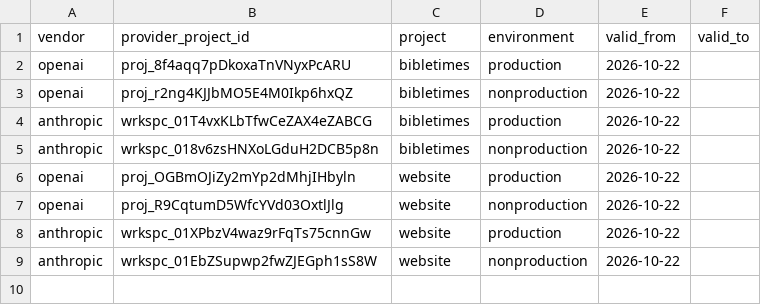
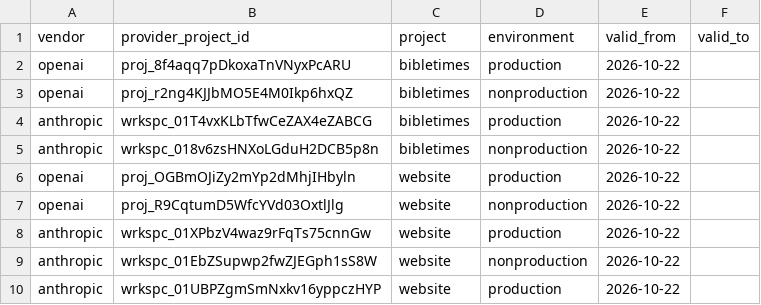
Before and after one commit to goatmark/warehouse, a CSV file: seeds/infra_provider_project_bindings.csv, drawn as a sheet.

```diff
--- a/seeds/infra_provider_project_bindings.csv
+++ b/seeds/infra_provider_project_bindings.csv
@@ -9 +9,2 @@ anthropic,wrkspc_01XPbzV4waz9rFqTs75cnnGw,website,production,2026-10-22,
 anthropic,wrkspc_01EbZSupwp2fwZJEGph1sS8W,website,nonproduction,2026-10-22,
+anthropic,wrkspc_01UBPZgmSmNxkv16yppczHYP,website,production,2026-10-22,
```
Also changed, not shown: seeds/infra_credential_bindings.csv.
